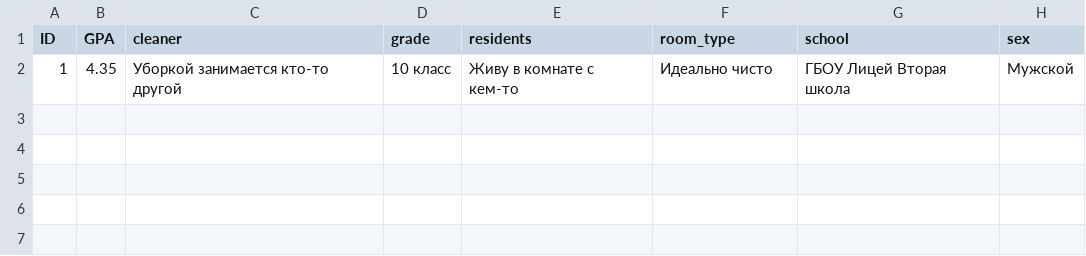
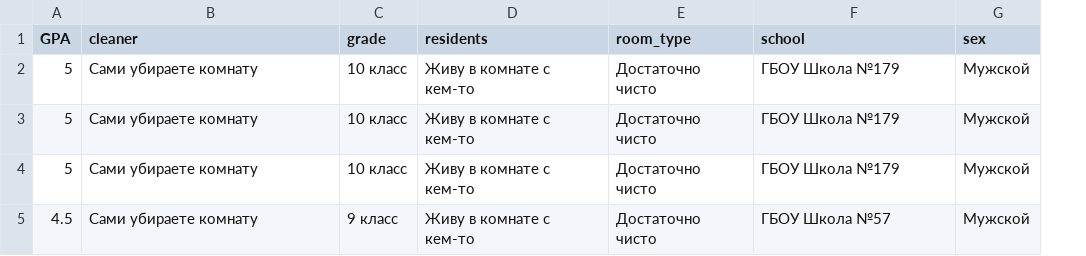
Before and after one commit to tabak0v/statistics, a CSV file: data.csv, drawn as a sheet; removed rows and columns are numbered as before the commit, all else as after; the diff names each change by its address in the sheet, - before the commit and + after, or states it on an @@ line.

```diff
--- a/data.csv
+++ b/data.csv
-column A (ID), row 2: 1
-A2 (GPA): 4.35
+A2 (GPA): 5
-B2 (cleaner): Уборкой занимается кто-то другой
+B2 (cleaner): Сами убираете комнату
-E2 (room_type): Идеально чисто
+E2 (room_type): Достаточно чисто
-F2 (school): ГБОУ Лицей Вторая школа
+F2 (school): ГБОУ Школа №179
+row 3: 5 | Сами убираете комнату | 10 класс | Живу в комнате с кем-то | Достаточно чисто | ГБОУ Школа №179 | Мужской
+row 4: 5 | Сами убираете комнату | 10 класс | Живу в комнате с кем-то | Достаточно чисто | ГБОУ Школа №179 | Мужской
+row 5: 4.5 | Сами убираете комнату | 9 класс | Живу в комнате с кем-то | Достаточно чисто | ГБОУ Школа №57 | Мужской
```
Also changed, not shown: 2 other files.
